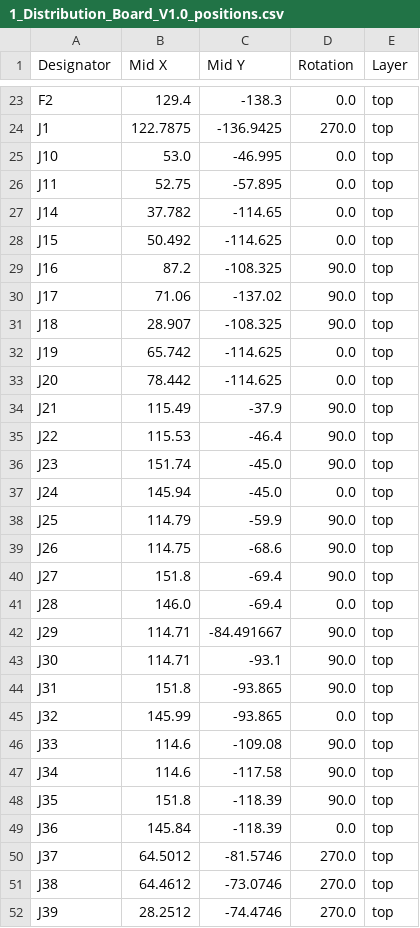
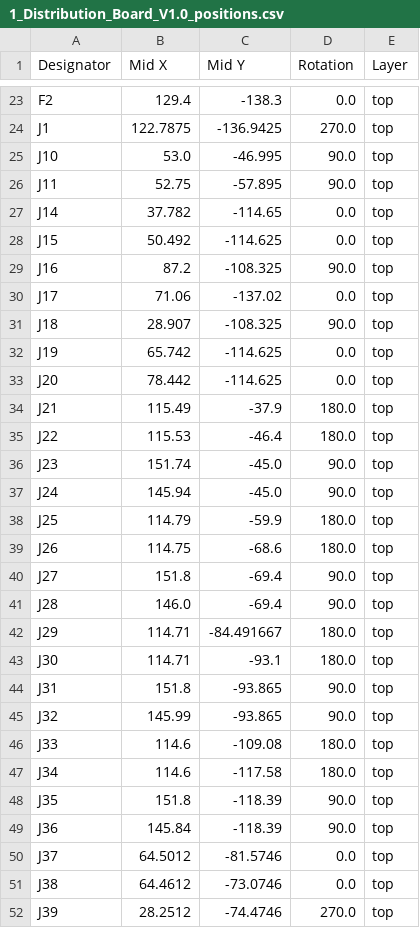
Before and after one commit to basicallysource/sorter-v2, a CSV file: electronics/KiCad/1_Distribution_Board/production/1_Distribution_Board_V1.0_positions.csv, drawn as a sheet; only a part is shown, gaps mark what is left out; the diff covers the shown part only.

```diff
--- a/electronics/KiCad/1_Distribution_Board/production/1_Distribution_Board_V1.0_positions.csv
+++ b/electronics/KiCad/1_Distribution_Board/production/1_Distribution_Board_V1.0_positions.csv
@@ -24,4 +24,4 @@ F2,129.4,-138.3,0.0,top
 J1,122.7875,-136.9425,270.0,top
-J10,53.0,-46.995,0.0,top
-J11,52.75,-57.895,0.0,top
+J10,53.0,-46.995,90.0,top
+J11,52.75,-57.895,90.0,top
 J14,37.782,-114.65,0.0,top
@@ -29,3 +29,3 @@ J15,50.492,-114.625,0.0,top
 J16,87.2,-108.325,90.0,top
-J17,71.06,-137.02,90.0,top
+J17,71.06,-137.02,0.0,top
 J18,28.907,-108.325,90.0,top
@@ -33,20 +33,20 @@ J19,65.742,-114.625,0.0,top
 J20,78.442,-114.625,0.0,top
-J21,115.49,-37.9,90.0,top
-J22,115.53,-46.4,90.0,top
+J21,115.49,-37.9,180.0,top
+J22,115.53,-46.4,180.0,top
 J23,151.74,-45.0,90.0,top
-J24,145.94,-45.0,0.0,top
-J25,114.79,-59.9,90.0,top
-J26,114.75,-68.6,90.0,top
+J24,145.94,-45.0,90.0,top
+J25,114.79,-59.9,180.0,top
+J26,114.75,-68.6,180.0,top
 J27,151.8,-69.4,90.0,top
-J28,146.0,-69.4,0.0,top
-J29,114.71,-84.491667,90.0,top
-J30,114.71,-93.1,90.0,top
+J28,146.0,-69.4,90.0,top
+J29,114.71,-84.491667,180.0,top
+J30,114.71,-93.1,180.0,top
 J31,151.8,-93.865,90.0,top
-J32,145.99,-93.865,0.0,top
-J33,114.6,-109.08,90.0,top
-J34,114.6,-117.58,90.0,top
+J32,145.99,-93.865,90.0,top
+J33,114.6,-109.08,180.0,top
+J34,114.6,-117.58,180.0,top
 J35,151.8,-118.39,90.0,top
-J36,145.84,-118.39,0.0,top
-J37,64.5012,-81.5746,270.0,top
-J38,64.4612,-73.0746,270.0,top
+J36,145.84,-118.39,90.0,top
+J37,64.5012,-81.5746,0.0,top
+J38,64.4612,-73.0746,0.0,top
 J39,28.2512,-74.4746,270.0,top
```
Also changed, not shown: 17 edited cells elsewhere in this file, 3 other files.
